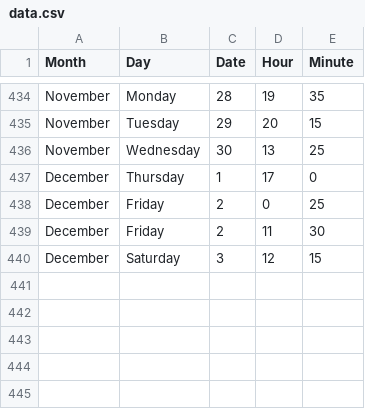
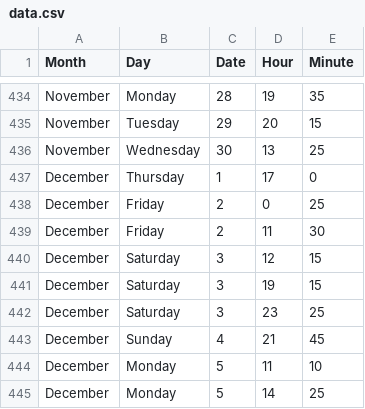
Before and after one commit to jckdm/masterpiece, a CSV file: data.csv, drawn as a sheet; only a part is shown, gaps mark what is left out; the diff names each change by its address in the sheet, - before the commit and + after, or states it on an @@ line.

Commit message:
data + longer FAQ full of questions that i don't have answers to, lolz

```diff
--- a/data.csv
+++ b/data.csv
+row 441: December | Saturday | 3 | 19 | 15
+row 442: December | Saturday | 3 | 23 | 25
+row 443: December | Sunday | 4 | 21 | 45
+row 444: December | Monday | 5 | 11 | 10
+row 445: December | Monday | 5 | 14 | 25
```
Also changed, not shown: 1 other file.
